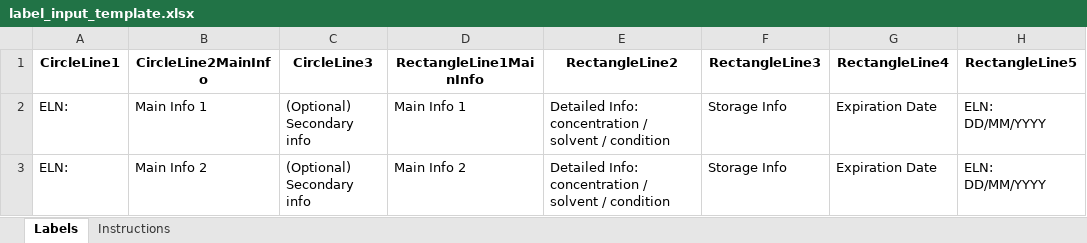
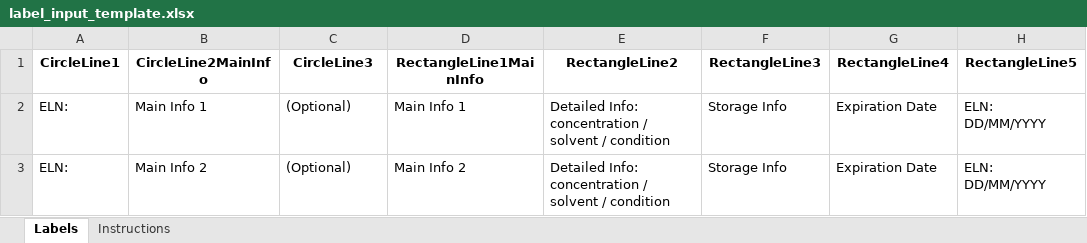
Before and after one commit to camara-h/label_printer_filler, an Excel workbook: label_input_template.xlsx, sheet Labels, drawn as a sheet; only a part is shown; values as stored, in another font and other column widths than the file's, no borders; the diff names each change by its address in the sheet, - before the commit and + after, or states it on an @@ line.

Commit message:
Restore third circle line with optional lid QR

```diff
--- a/label_input_template.xlsx (sheet Labels)
+++ b/label_input_template.xlsx (sheet Labels)
-C2:C3 (CircleLine3): (Optional) Secondary info
+C2:C3 (CircleLine3): (Optional)
```
Also changed, not shown: sheet Instructions, 2 other files.
